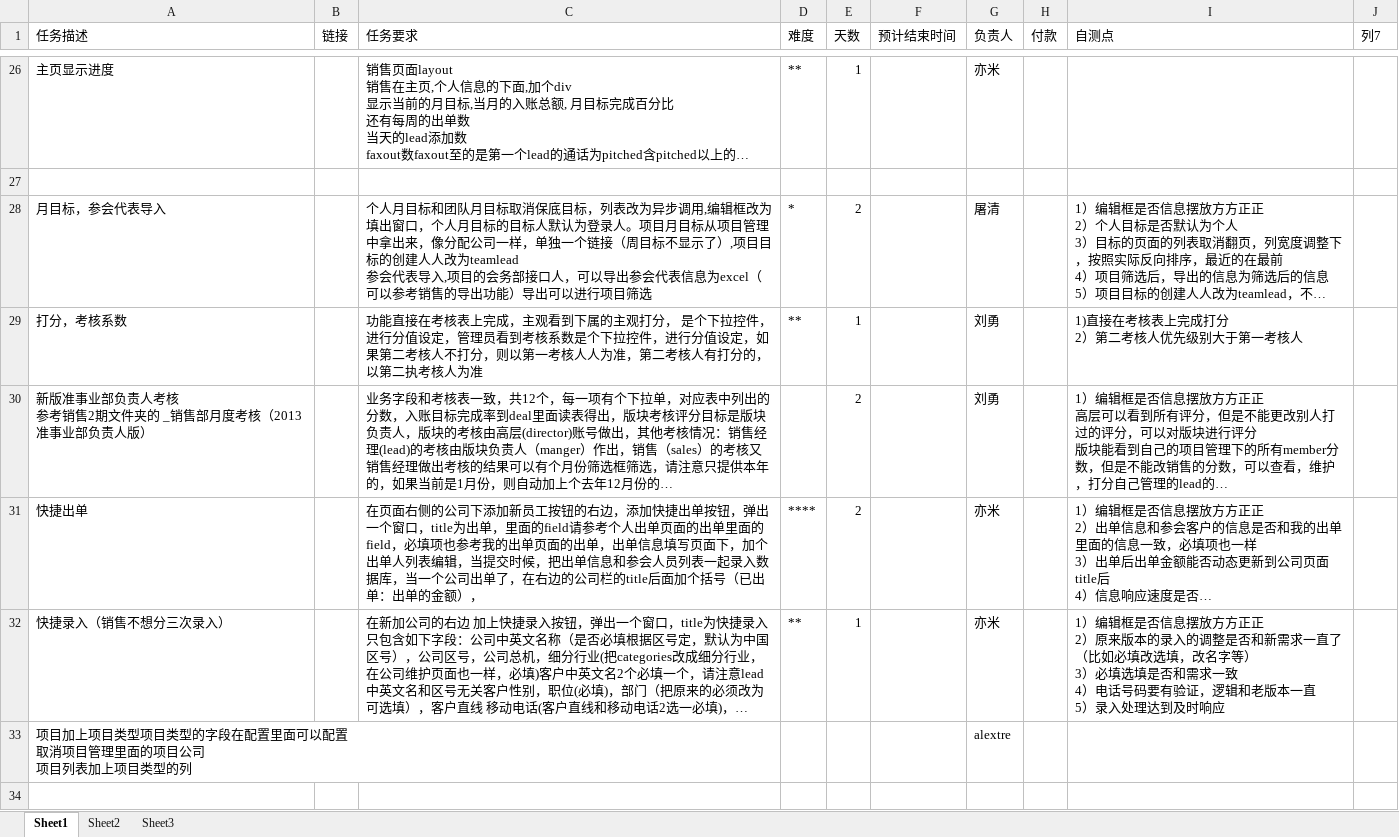
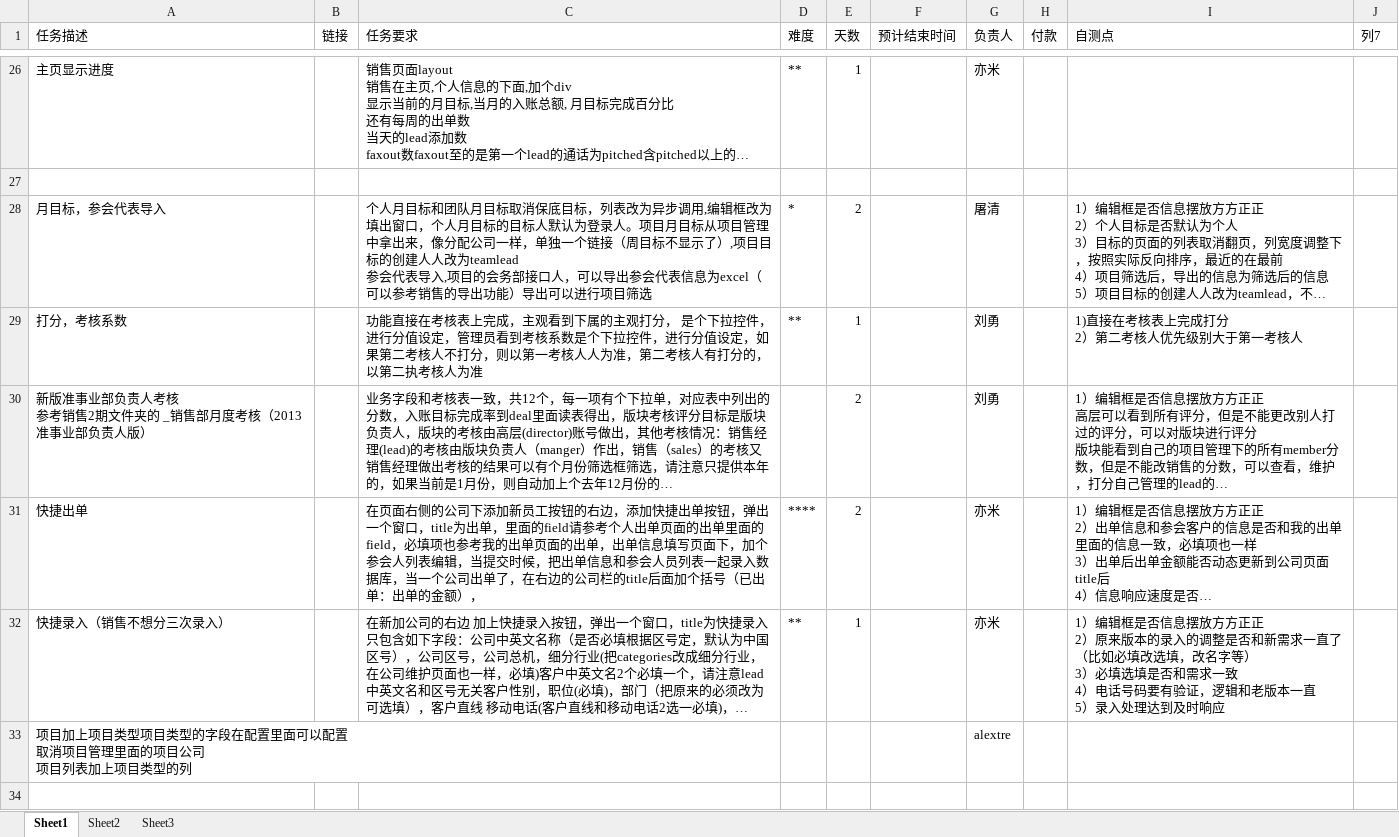
Before and after one commit to andrearustia6/cdmc-sales, an Excel workbook: Tasks/任务单.xlsx, sheet Sheet1, drawn as a sheet; only a part is shown, gaps mark what is left out; long unchanged cells end in …; values as stored, in another font and other column widths than the file's, no borders; table styles not drawn; the diff names each change by its address in the sheet, - before the commit and + after, or states it on an @@ line.

```diff
--- a/Tasks/任务单.xlsx (sheet Sheet1)
+++ b/Tasks/任务单.xlsx (sheet Sheet1)
-C31 (任务要求): …下，加个出单人列表编…
+C31 (任务要求): …下，加个参会人列表编…
```
